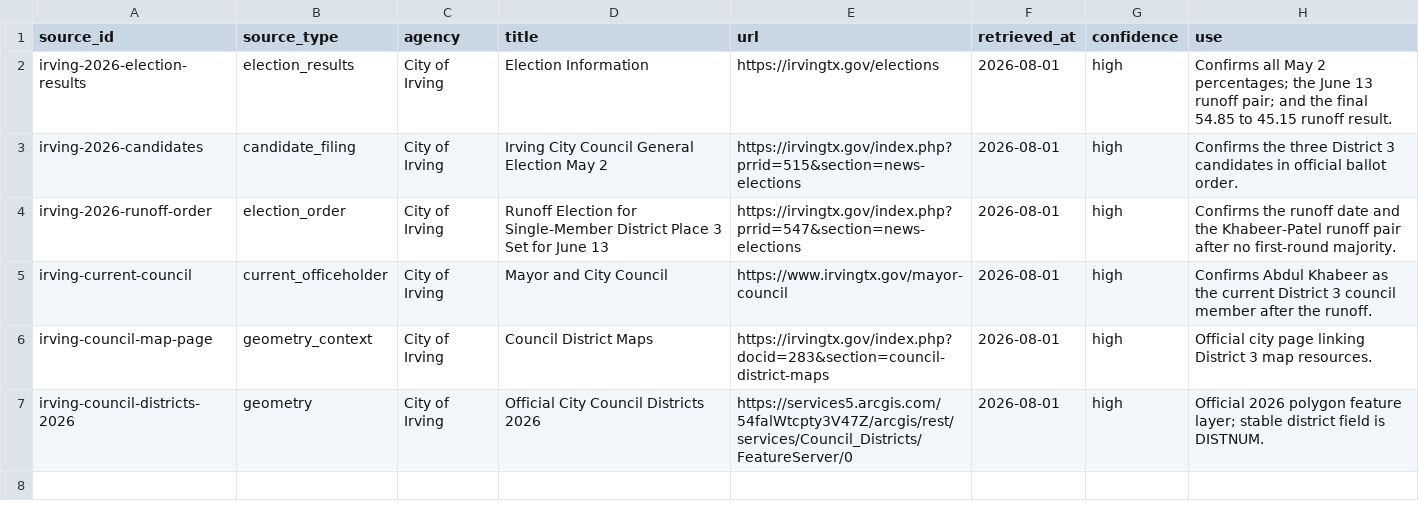
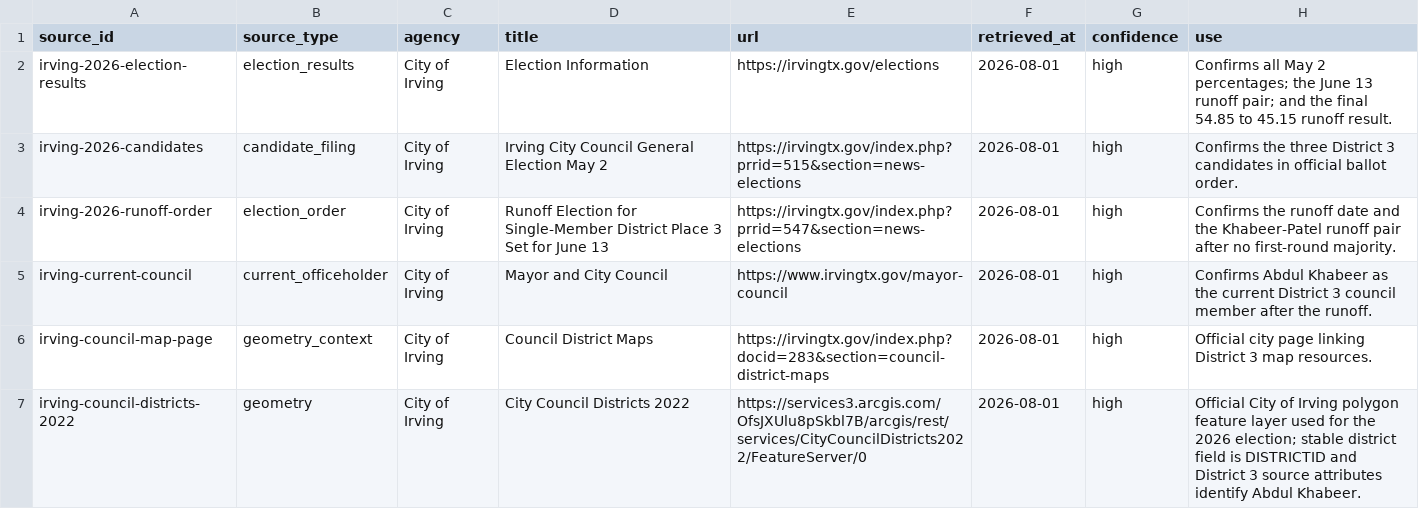
Before and after one commit to MightyLoud/Civic-Cartography, a CSV file: data/raw/irving/source-manifest.csv, drawn as a sheet.

Commit message:
Correct Irving official geometry source

```diff
--- a/data/raw/irving/source-manifest.csv
+++ b/data/raw/irving/source-manifest.csv
@@ -6,2 +6,2 @@ irving-current-council,current_officeholder,City of Irving,Mayor and City Counci
 irving-council-map-page,geometry_context,City of Irving,Council District Maps,https://irvingtx.gov/index.php?docid=283&section=council-district-maps,2026-08-01,high,Official city page linking District 3 map resources.
-irving-council-districts-2026,geometry,City of Irving,Official City Council Districts 2026,https://services5.arcgis.com/54falWtcpty3V47Z/arcgis/rest/services/Council_Districts/FeatureServer/0,2026-08-01,high,Official 2026 polygon feature layer; stable district field is DISTNUM.
+irving-council-districts-2022,geometry,City of Irving,City Council Districts 2022,https://services3.arcgis.com/OfsJXUlu8pSkbl7B/arcgis/rest/services/CityCouncilDistricts2022/FeatureServer/0,2026-08-01,high,Official City of Irving polygon feature layer used for the 2026 election; stable district field is DISTRICTID and District 3 source attributes identify Abdul Khabeer.
```
